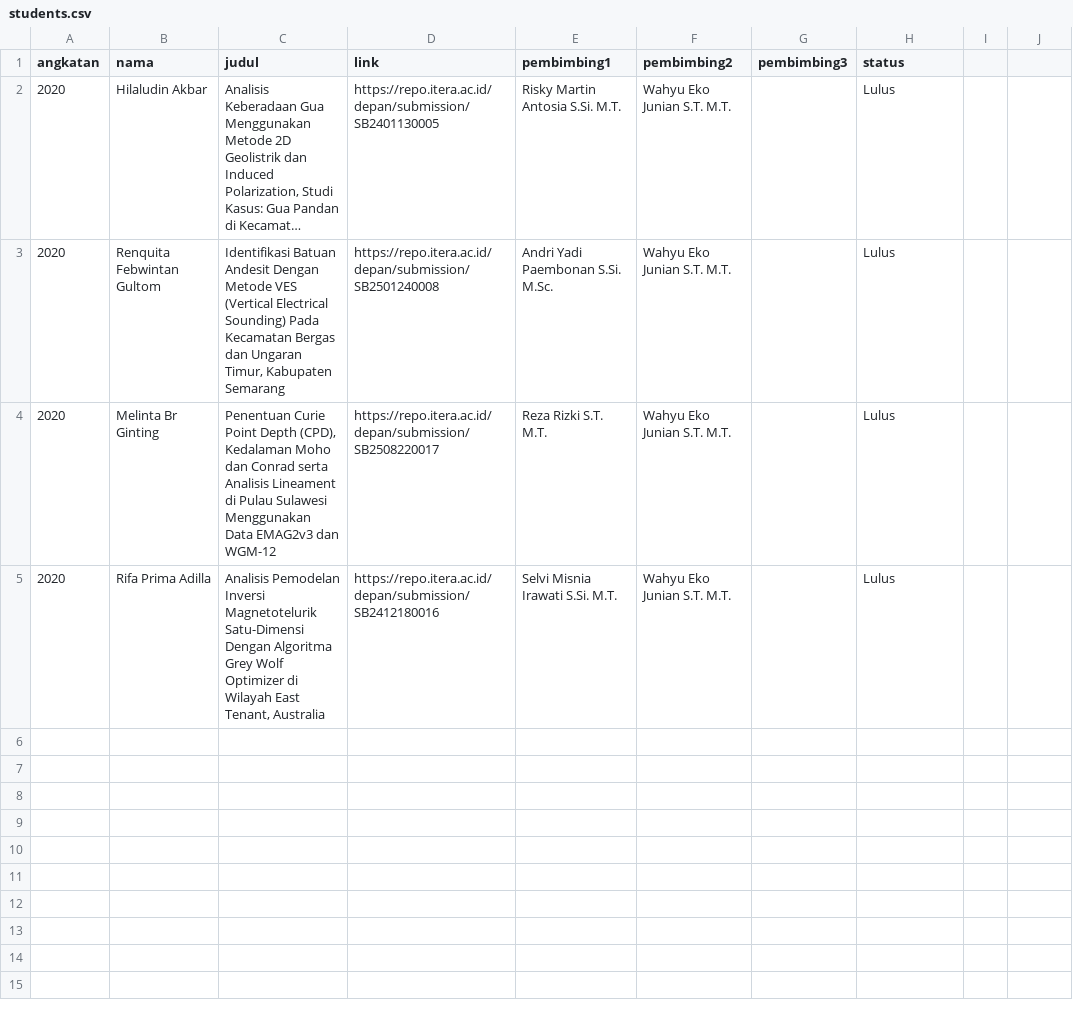
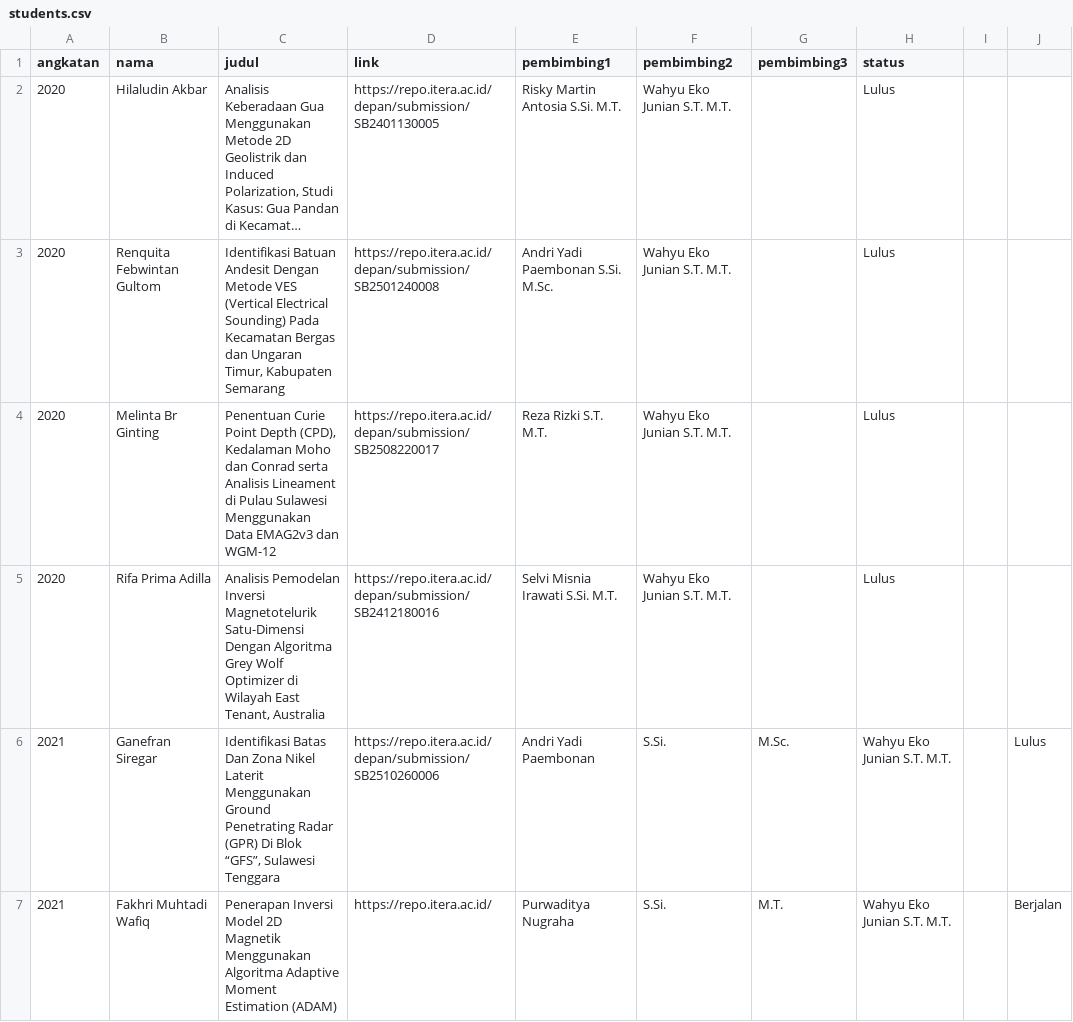
Before and after one commit to wahyuejunian/wejunian.github.io, a CSV file: data/students.csv, drawn as a sheet; long unchanged cells end in ….

Commit message:
Add student records for 2021

```diff
--- a/data/students.csv
+++ b/data/students.csv
@@ -5 +5,3 @@ angkatan,nama,judul,link,pembimbing1,pembimbing2,pembimbing3,status
 2020,Rifa Prima Adilla,"Analisis Pemodelan Inversi Magnetotelurik Satu-Dimensi Dengan Algoritma Grey Wolf Optimizer di Wilayah East Tenant, Australia",https://repo.itera.ac.id/depan/submission/SB2412180016,Selvi Misnia Irawati S.Si. M.T.,Wahyu Eko Junian S.T. M.T.,,Lulus
+2021,Ganefran Siregar,"Identifikasi Batas Dan Zona Nikel Laterit Menggunakan Ground Penetrating Radar (GPR) Di Blok “GFS”, Sulawesi Tenggara",https://repo.itera.ac.id/depan/submission/SB2510260006,Andri Yadi Paembonan, S.Si., M.Sc.,Wahyu Eko Junian S.T. M.T.,,Lulus
+2021,Fakhri Muhtadi Wafiq,"Penerapan Inversi Model 2D Magnetik Menggunakan Algoritma Adaptive Moment Estimation (ADAM)",https://repo.itera.ac.id/,Purwaditya Nugraha, S.Si., M.T.,Wahyu Eko Junian S.T. M.T.,,Berjalan
```
